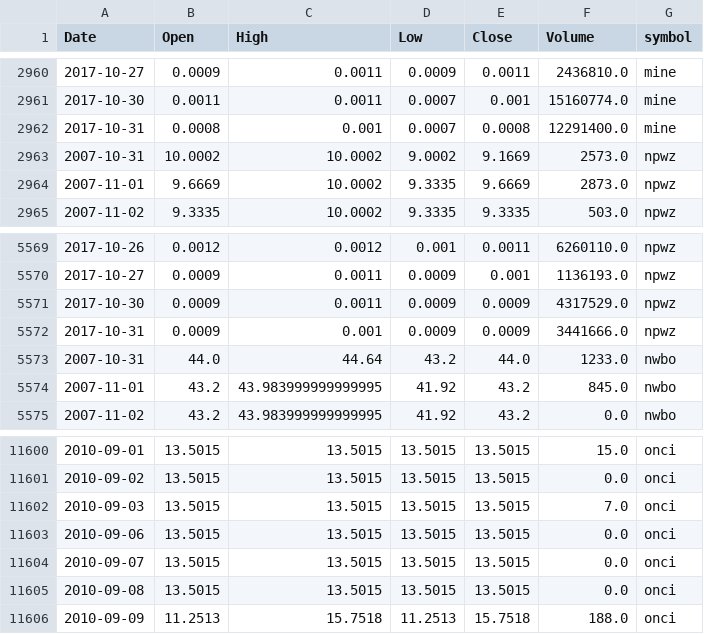
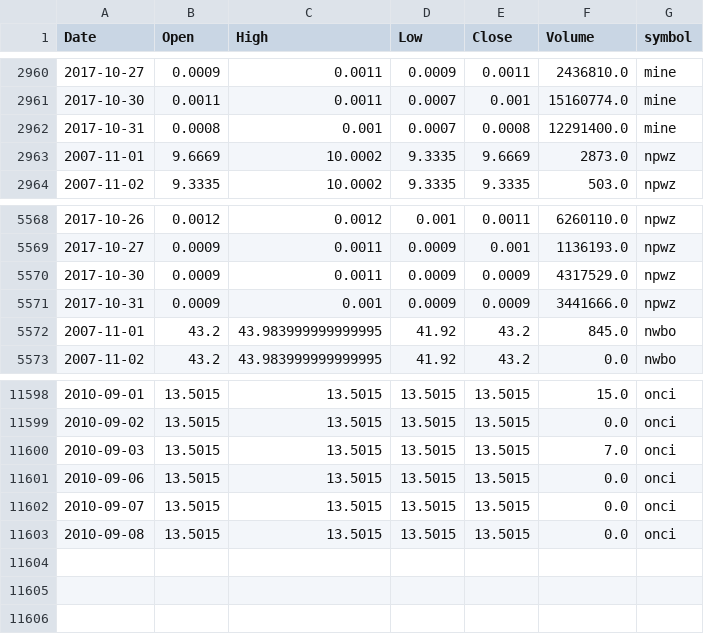
Before and after one commit to schustda/small_cap_predictor, a CSV file: data/tables/stock_prices/stock_prices5.csv, drawn as a sheet; only a part is shown, gaps mark what is left out.

```diff
--- a/data/tables/stock_prices/stock_prices5.csv
+++ b/data/tables/stock_prices/stock_prices5.csv
@@ -2962,3 +2962,2 @@ Date,Open,High,Low,Close,Volume,symbol
 2017-10-31,0.0008,0.001,0.0007,0.0008,12291400.0,mine
-2007-10-31,10.0002,10.0002,9.0002,9.1669,2573.0,npwz
 2007-11-01,9.6669,10.0002,9.3335,9.6669,2873.0,npwz
@@ -5572,3 +5571,2 @@ Date,Open,High,Low,Close,Volume,symbol
 2017-10-31,0.0009,0.001,0.0009,0.0009,3441666.0,npwz
-2007-10-31,44.0,44.64,43.2,44.0,1233.0,nwbo
 2007-11-01,43.2,43.983999999999995,41.92,43.2,845.0,nwbo
@@ -11605,2 +11603 @@ Date,Open,High,Low,Close,Volume,symbol
 2010-09-08,13.5015,13.5015,13.5015,13.5015,0.0,onci
-2010-09-09,11.2513,15.7518,11.2513,15.7518,188.0,onci
```
Also changed, not shown: data/tables/stock_prices/stock_prices2.csv, data/tables/stock_prices/stock_prices3.csv, 8 other files.
